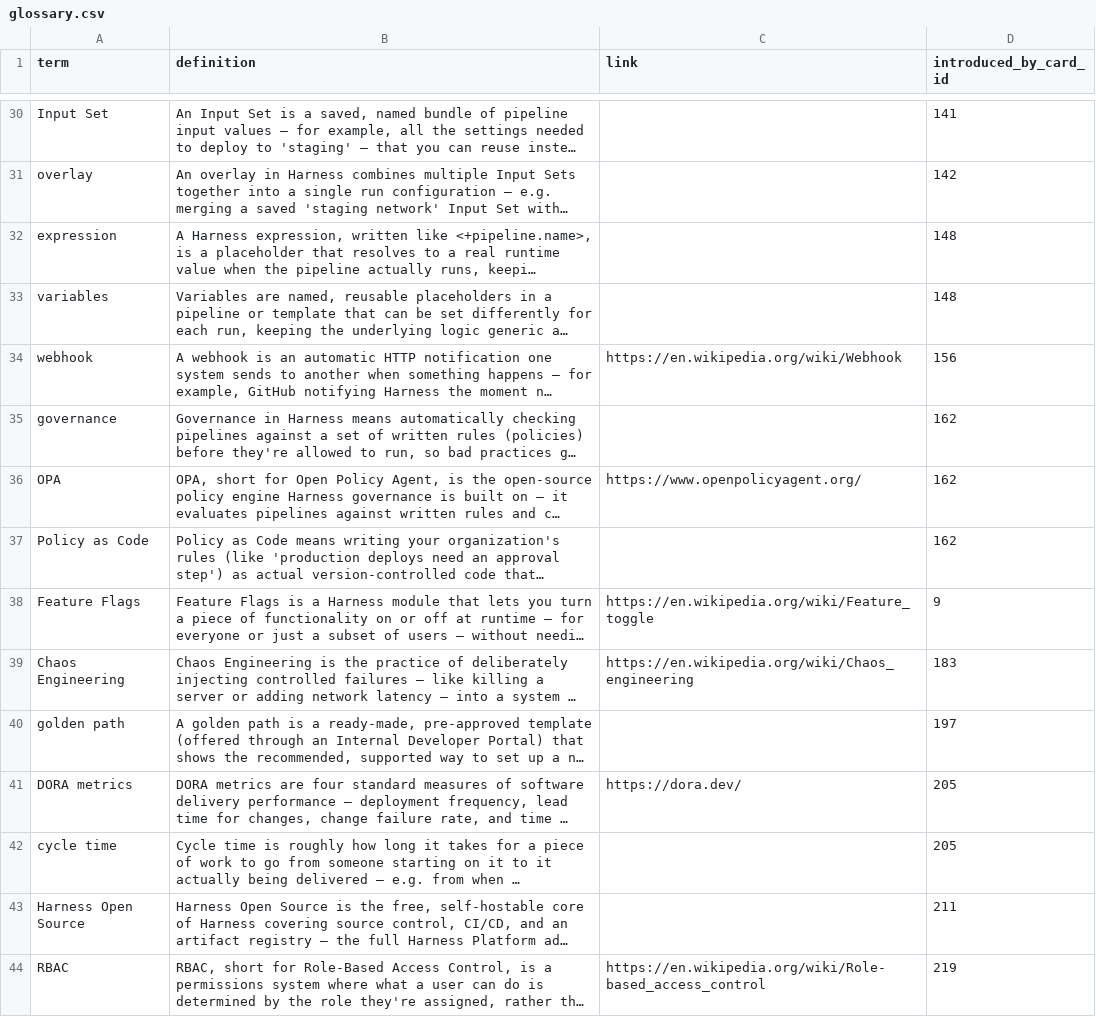
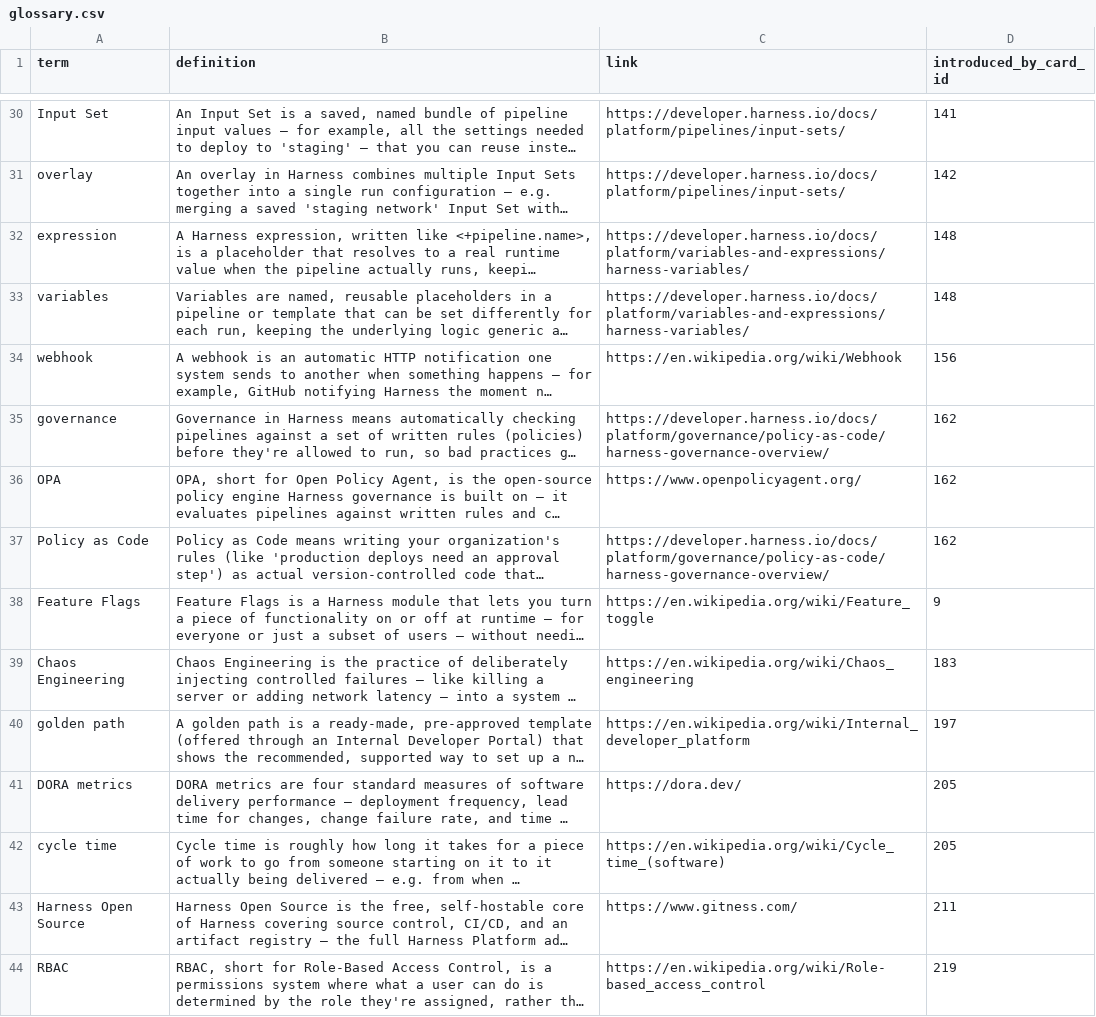
Before and after one commit to yaaddi-courses/harness, a CSV file: source/glossary.csv, drawn as a sheet; only a part is shown, gaps mark what is left out; long unchanged cells end in …; the diff covers the shown part only; the diff names each change by its address in the sheet, - before the commit and + after, or states it on an @@ line.

```diff
--- a/source/glossary.csv
+++ b/source/glossary.csv
-C30:C31 (link): (empty)
+C30:C31 (link): https://developer.harness.io/docs/platform/pipelines/input-sets/
-C32:C33 (link): (empty)
+C32:C33 (link): https://developer.harness.io/docs/platform/variables-and-expressions/harness-variables/
-C35 (link): (empty)
+C35 (link): https://developer.harness.io/docs/platform/governance/policy-as-code/harness-governance-overview/
-C37 (link): (empty)
+C37 (link): https://developer.harness.io/docs/platform/governance/policy-as-code/harness-governance-overview/
-C40 (link): (empty)
+C40 (link): https://en.wikipedia.org/wiki/Internal_developer_platform
-C42 (link): (empty)
+C42 (link): https://en.wikipedia.org/wiki/Cycle_time_(software)
-C43 (link): (empty)
+C43 (link): https://www.gitness.com/
```
Also changed, not shown: 17 added rows and 34 edited cells elsewhere in this file, source/cards.csv, source/units.csv, 3 other files.
